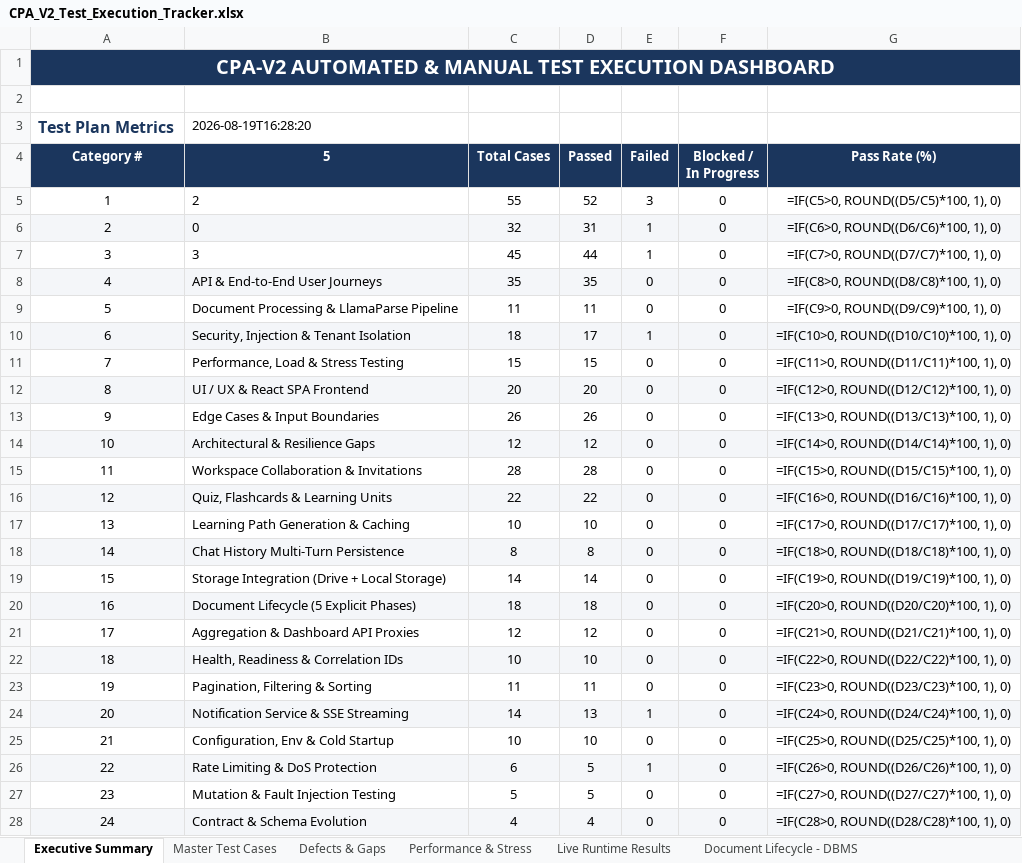
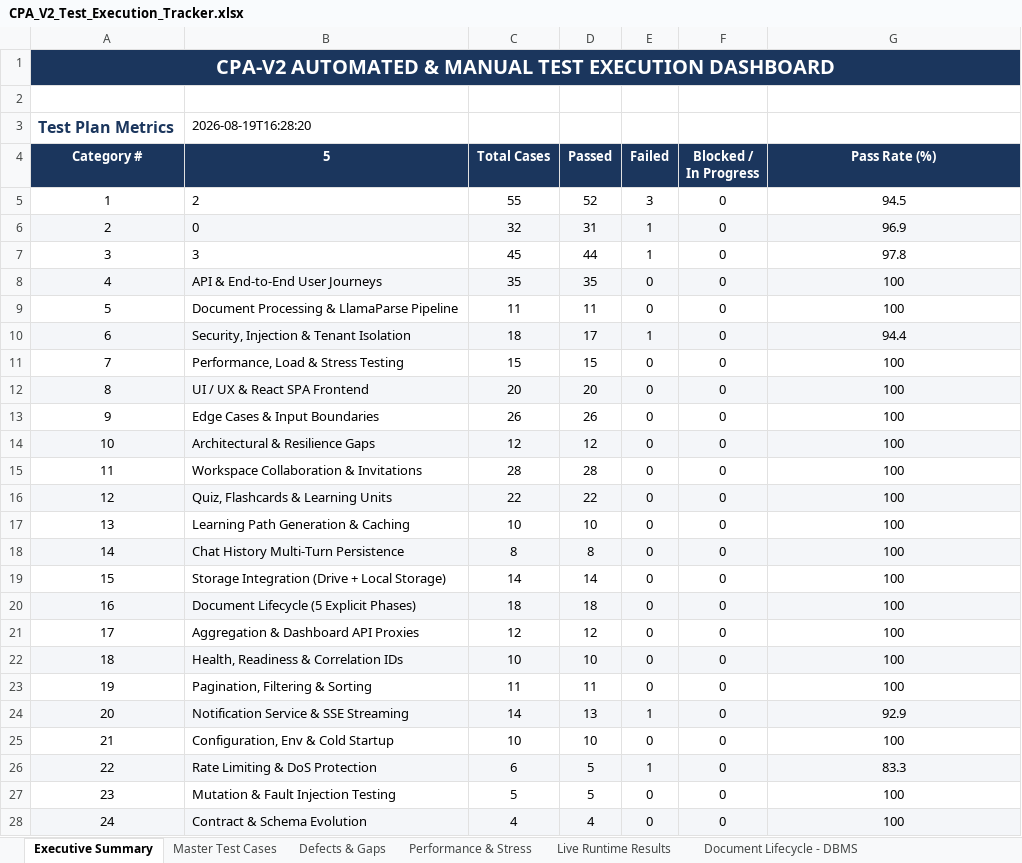
Before and after one commit to ulthimanju/CAPSTONE, an Excel workbook: docs/CPA_V2_Test_Execution_Tracker.xlsx, sheet Executive Summary, drawn as a sheet; only a part is shown; values as stored, in another font and other column widths than the file's, no borders; formulas without a stored value are shown as written; the diff covers the shown part only; the diff names each change by its address in the sheet, - before the commit and + after, or states it on an @@ line.

```diff
--- a/docs/CPA_V2_Test_Execution_Tracker.xlsx (sheet Executive Summary)
+++ b/docs/CPA_V2_Test_Execution_Tracker.xlsx (sheet Executive Summary)
-G5 (Pass Rate (%)): =IF(C5>0, ROUND((D5/C5)*100, 1), 0)
+G5 (Pass Rate (%)): 94.5
-G6 (Pass Rate (%)): =IF(C6>0, ROUND((D6/C6)*100, 1), 0)
+G6 (Pass Rate (%)): 96.9
-G7 (Pass Rate (%)): =IF(C7>0, ROUND((D7/C7)*100, 1), 0)
+G7 (Pass Rate (%)): 97.8
-G8 (Pass Rate (%)): =IF(C8>0, ROUND((D8/C8)*100, 1), 0)
+G8 (Pass Rate (%)): 100
-G9 (Pass Rate (%)): =IF(C9>0, ROUND((D9/C9)*100, 1), 0)
+G9 (Pass Rate (%)): 100
-G10 (Pass Rate (%)): =IF(C10>0, ROUND((D10/C10)*100, 1), 0)
+G10 (Pass Rate (%)): 94.4
-G11 (Pass Rate (%)): =IF(C11>0, ROUND((D11/C11)*100, 1), 0)
+G11 (Pass Rate (%)): 100
-G12 (Pass Rate (%)): =IF(C12>0, ROUND((D12/C12)*100, 1), 0)
+G12 (Pass Rate (%)): 100
-G13 (Pass Rate (%)): =IF(C13>0, ROUND((D13/C13)*100, 1), 0)
+G13 (Pass Rate (%)): 100
-G14 (Pass Rate (%)): =IF(C14>0, ROUND((D14/C14)*100, 1), 0)
+G14 (Pass Rate (%)): 100
-G15 (Pass Rate (%)): =IF(C15>0, ROUND((D15/C15)*100, 1), 0)
+G15 (Pass Rate (%)): 100
-G16 (Pass Rate (%)): =IF(C16>0, ROUND((D16/C16)*100, 1), 0)
+G16 (Pass Rate (%)): 100
-G17 (Pass Rate (%)): =IF(C17>0, ROUND((D17/C17)*100, 1), 0)
+G17 (Pass Rate (%)): 100
-G18 (Pass Rate (%)): =IF(C18>0, ROUND((D18/C18)*100, 1), 0)
+G18 (Pass Rate (%)): 100
-G19 (Pass Rate (%)): =IF(C19>0, ROUND((D19/C19)*100, 1), 0)
+G19 (Pass Rate (%)): 100
-G20 (Pass Rate (%)): =IF(C20>0, ROUND((D20/C20)*100, 1), 0)
+G20 (Pass Rate (%)): 100
-G21 (Pass Rate (%)): =IF(C21>0, ROUND((D21/C21)*100, 1), 0)
+G21 (Pass Rate (%)): 100
-G22 (Pass Rate (%)): =IF(C22>0, ROUND((D22/C22)*100, 1), 0)
+G22 (Pass Rate (%)): 100
-G23 (Pass Rate (%)): =IF(C23>0, ROUND((D23/C23)*100, 1), 0)
+G23 (Pass Rate (%)): 100
-G24 (Pass Rate (%)): =IF(C24>0, ROUND((D24/C24)*100, 1), 0)
+G24 (Pass Rate (%)): 92.9
-G25 (Pass Rate (%)): =IF(C25>0, ROUND((D25/C25)*100, 1), 0)
+G25 (Pass Rate (%)): 100
-G26 (Pass Rate (%)): =IF(C26>0, ROUND((D26/C26)*100, 1), 0)
+G26 (Pass Rate (%)): 83.3
-G27 (Pass Rate (%)): =IF(C27>0, ROUND((D27/C27)*100, 1), 0)
+G27 (Pass Rate (%)): 100
-G28 (Pass Rate (%)): =IF(C28>0, ROUND((D28/C28)*100, 1), 0)
+G28 (Pass Rate (%)): 100
```
Also changed, not shown: 1 added row, 1 removed row and 4 edited cells elsewhere in this sheet, 2 other files.
